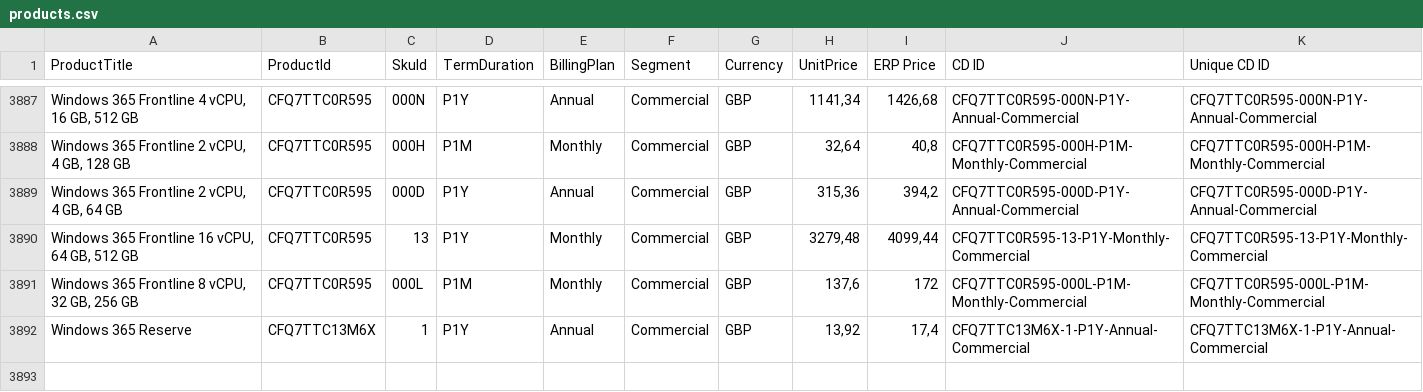
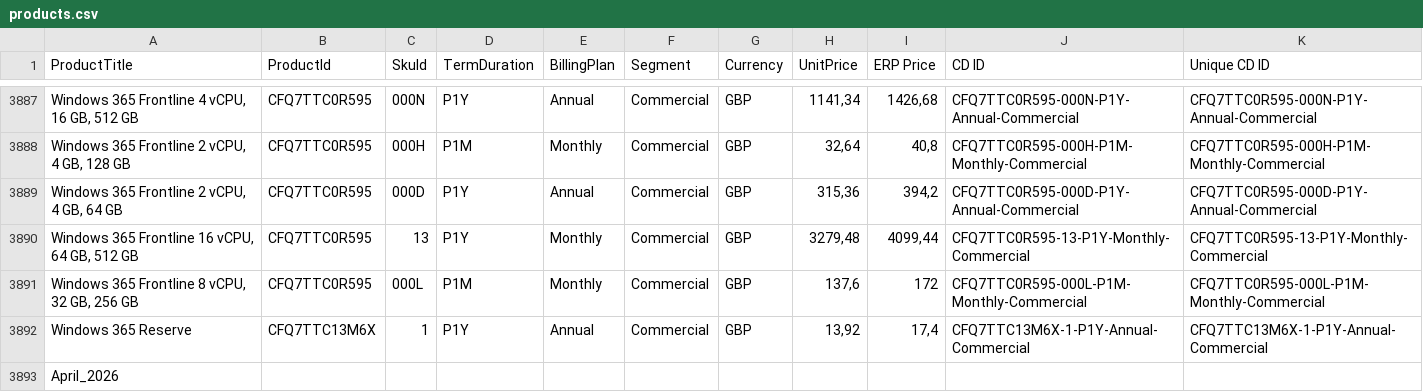
Before and after one commit to lyndendelacruz/data, a CSV file: products.csv, drawn as a sheet; only a part is shown, gaps mark what is left out.

```diff
--- a/products.csv
+++ b/products.csv
@@ -3892 +3892,2 @@ Windows 365 Frontline 8 vCPU, 32 GB, 256 GB;CFQ7TTC0R595;000L;P1M;Monthly;Commer
 Windows 365 Reserve;CFQ7TTC13M6X;1;P1Y;Annual;Commercial;GBP;13,92;17,4;CFQ7TTC13M6X-1-P1Y-Annual-Commercial;CFQ7TTC13M6X-1-P1Y-Annual-Commercial
+April_2026
```
